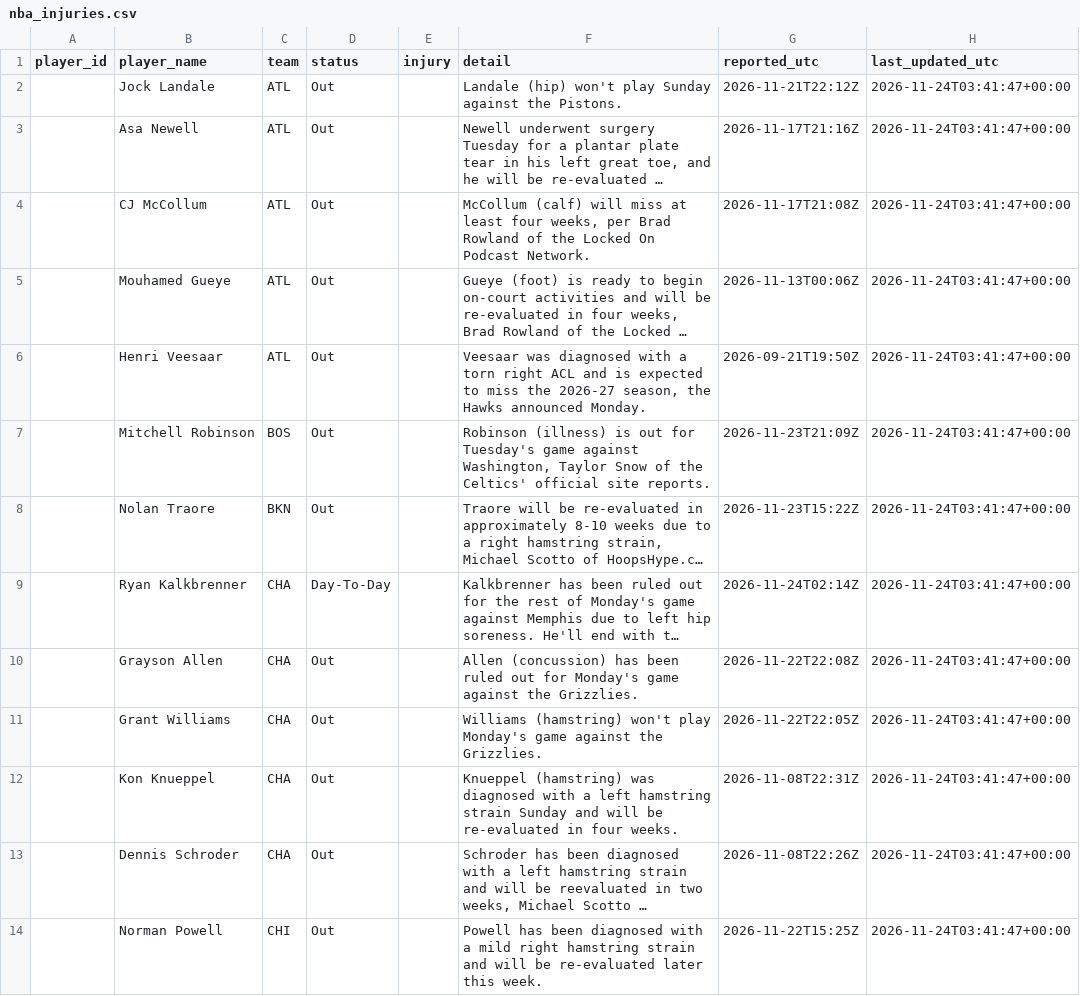
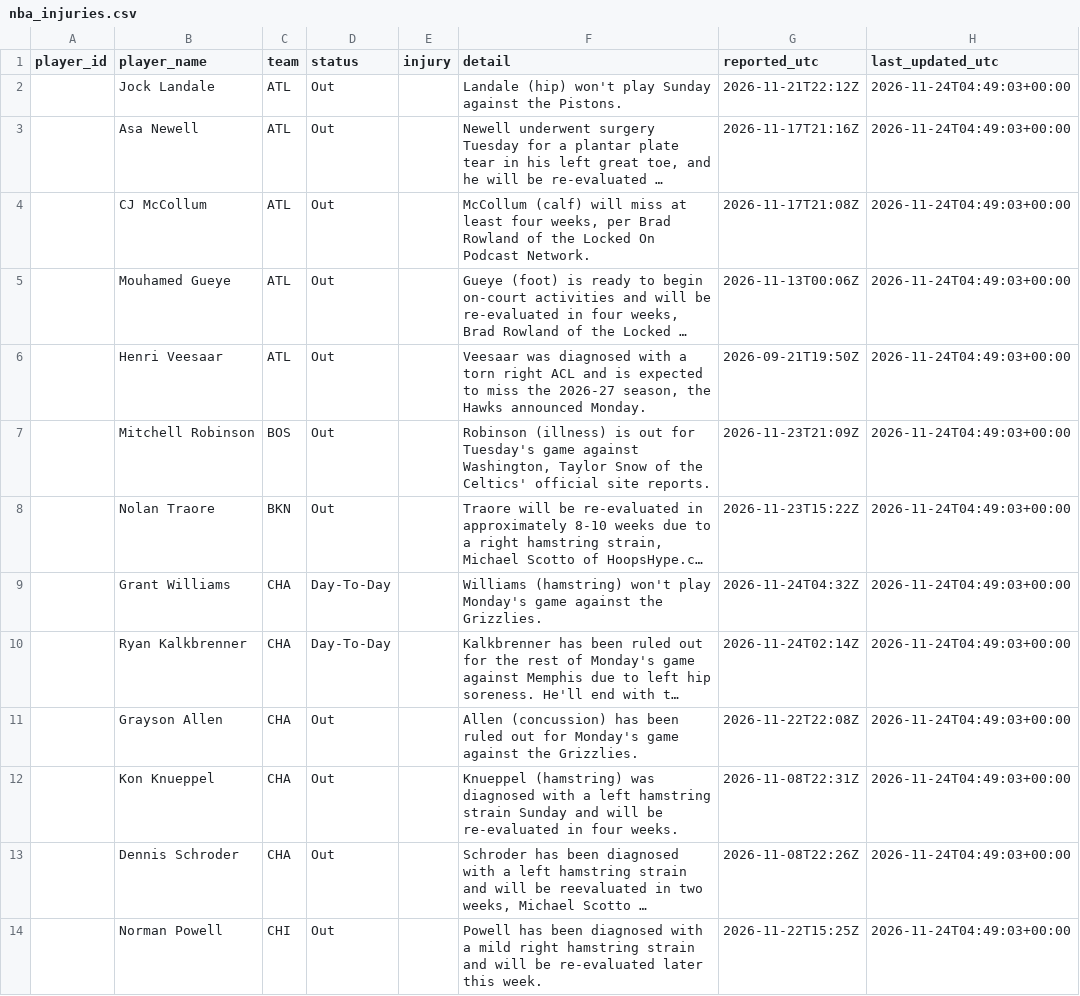
Before and after one commit to joshywoshyj-png/nba-stats-tracker, a CSV file: nba_injuries.csv, drawn as a sheet; only a part is shown; long unchanged cells end in …; removed rows and columns are numbered as before the commit, all else as after; the diff covers the shown part only; the diff names each change by its address in the sheet, - before the commit and + after, or states it on an @@ line.

```diff
--- a/nba_injuries.csv
+++ b/nba_injuries.csv
-H2:H8 (last_updated_utc): 2026-11-24T03:41:47+00:00
+H2:H8 (last_updated_utc): 2026-11-24T04:49:03+00:00
+row 9:  | Grant Williams | CHA | Day-To-Day |  | Williams (hamstring) won't play Monday's game against the Grizzlies. | 2026-11-24T04:32Z | 2026-11-24T04:49:03+00:00
-H10:H11 (last_updated_utc): 2026-11-24T03:41:47+00:00
+H10:H11 (last_updated_utc): 2026-11-24T04:49:03+00:00
-row 11:  | Grant Williams | CHA | Out |  | Williams (hamstring) won't play Monday's game against the Grizzlies. | 2026-11-22T22:05Z | 2026-11-24T03:41:47+00:00
-H12:H14 (last_updated_utc): 2026-11-24T03:41:47+00:00
+H12:H14 (last_updated_utc): 2026-11-24T04:49:03+00:00
```
Also changed, not shown: 3 added rows, 4 removed rows and 84 edited cells elsewhere in this file.
